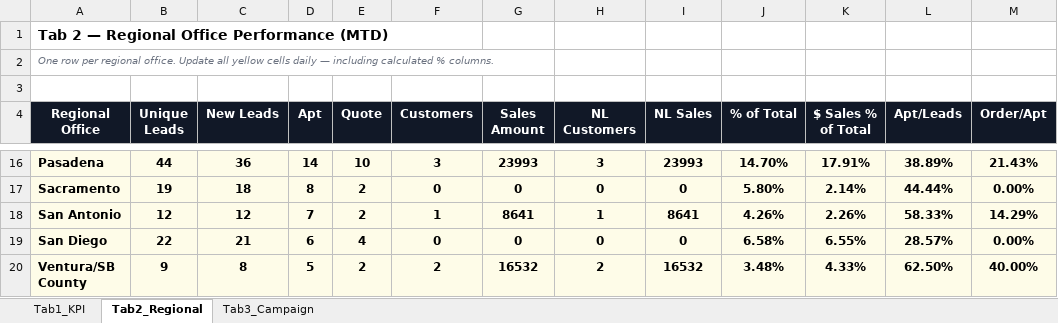
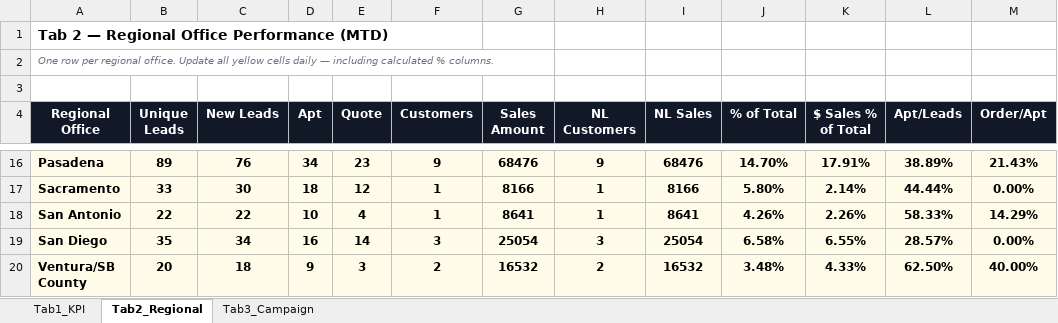
Before and after one commit to panpanlsw-ops/Google-Dashboard, an Excel workbook: dashboard_data.xlsx, sheet Tab2_Regional, drawn as a sheet; only a part is shown, gaps mark what is left out; values as stored, in another font and other column widths than the file's, no borders; the diff covers the shown part only; the diff names each change by its address in the sheet, - before the commit and + after, or states it on an @@ line.

```diff
--- a/dashboard_data.xlsx (sheet Tab2_Regional)
+++ b/dashboard_data.xlsx (sheet Tab2_Regional)
-B16 (Unique Leads): 44
+B16 (Unique Leads): 89
-C16 (New Leads): 36
+C16 (New Leads): 76
-D16 (Apt): 14
+D16 (Apt): 34
-E16 (Quote): 10
+E16 (Quote): 23
-F16 (Customers): 3
+F16 (Customers): 9
-G16 (Sales Amount): 23993
+G16 (Sales Amount): 68476
-H16 (NL Customers): 3
+H16 (NL Customers): 9
-I16 (NL Sales): 23993
+I16 (NL Sales): 68476
-B17 (Unique Leads): 19
+B17 (Unique Leads): 33
-C17 (New Leads): 18
+C17 (New Leads): 30
-D17 (Apt): 8
+D17 (Apt): 18
-E17 (Quote): 2
+E17 (Quote): 12
-F17 (Customers): 0
+F17 (Customers): 1
-G17 (Sales Amount): 0
+G17 (Sales Amount): 8166
-H17 (NL Customers): 0
+H17 (NL Customers): 1
-I17 (NL Sales): 0
+I17 (NL Sales): 8166
-B18 (Unique Leads): 12
+B18 (Unique Leads): 22
-C18 (New Leads): 12
+C18 (New Leads): 22
-D18 (Apt): 7
+D18 (Apt): 10
-E18 (Quote): 2
+E18 (Quote): 4
-B19 (Unique Leads): 22
+B19 (Unique Leads): 35
-C19 (New Leads): 21
+C19 (New Leads): 34
-D19 (Apt): 6
+D19 (Apt): 16
-E19 (Quote): 4
+E19 (Quote): 14
-F19 (Customers): 0
+F19 (Customers): 3
-G19 (Sales Amount): 0
+G19 (Sales Amount): 25054
-H19 (NL Customers): 0
+H19 (NL Customers): 3
-I19 (NL Sales): 0
+I19 (NL Sales): 25054
-B20 (Unique Leads): 9
+B20 (Unique Leads): 20
-C20 (New Leads): 8
+C20 (New Leads): 18
-D20 (Apt): 5
+D20 (Apt): 9
-E20 (Quote): 2
+E20 (Quote): 3
```
Also changed, not shown: 1 added row, 1 removed row and 59 edited cells elsewhere in this sheet.
